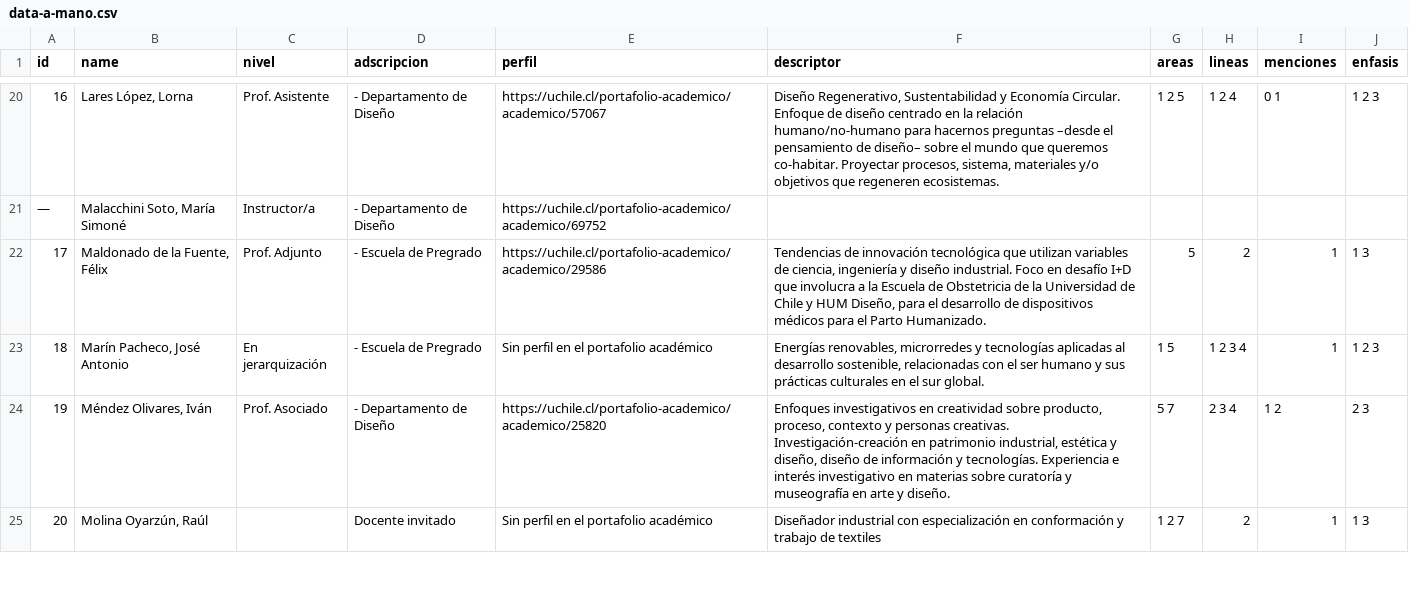
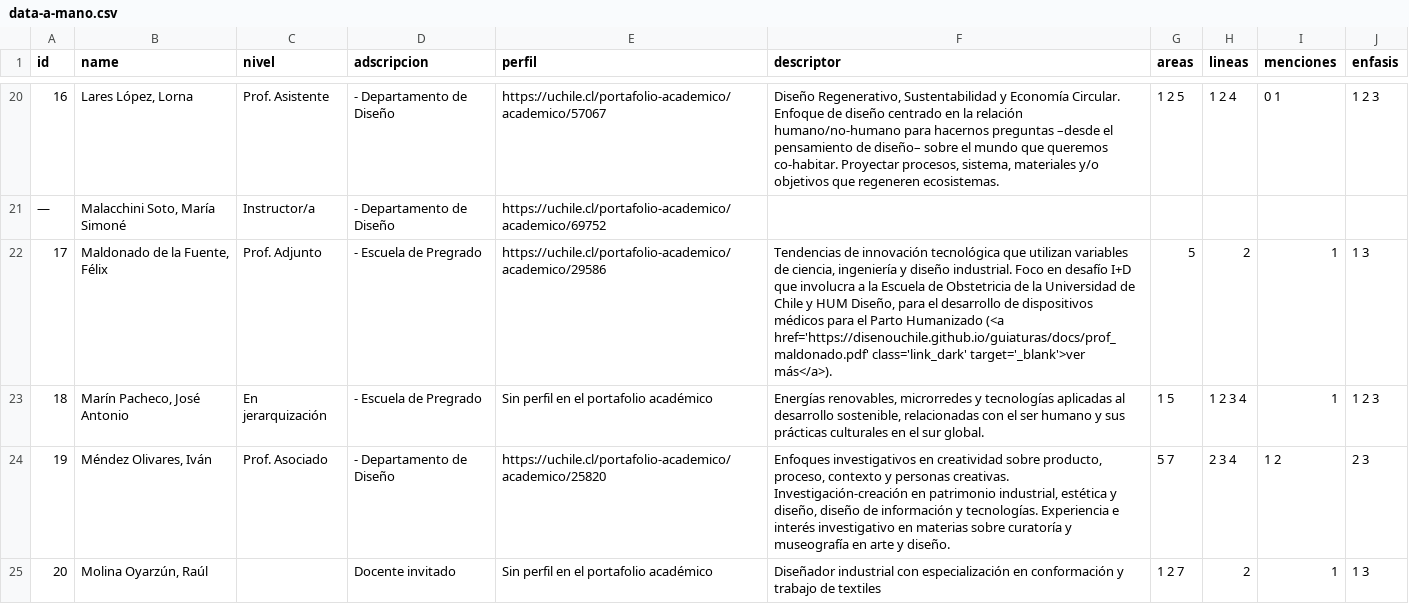
Before and after one commit to disenouchile/guiaturas, a CSV file: data/data-a-mano.csv, drawn as a sheet; only a part is shown, gaps mark what is left out.

Commit message:
Update data-a-mano.csv

```diff
--- a/data/data-a-mano.csv
+++ b/data/data-a-mano.csv
@@ -21,3 +21,3 @@ id,name,nivel,adscripcion,perfil,descriptor,areas,lineas,menciones,enfasis
 —,"Malacchini Soto, María Simoné",Instructor/a,- Departamento de Diseño,https://uchile.cl/portafolio-academico/academico/69752,,,,,
-17,"Maldonado de la Fuente, Félix ",Prof. Adjunto,- Escuela de Pregrado,https://uchile.cl/portafolio-academico/academico/29586,"Tendencias de innovación tecnológica que utilizan variables de ciencia, ingeniería y diseño industrial. Foco en desafío I+D que involucra a la Escuela de Obstetricia de la Universidad de Chile y HUM Diseño, para el desarrollo de dispositivos médicos para el Parto Humanizado.",5,2,1,1 3
+17,"Maldonado de la Fuente, Félix ",Prof. Adjunto,- Escuela de Pregrado,https://uchile.cl/portafolio-academico/academico/29586,"Tendencias de innovación tecnológica que utilizan variables de ciencia, ingeniería y diseño industrial. Foco en desafío I+D que involucra a la Escuela de Obstetricia de la Universidad de Chile y HUM Diseño, para el desarrollo de dispositivos médicos para el Parto Humanizado (<a href='https://disenouchile.github.io/guiaturas/docs/prof_maldonado.pdf' class='link_dark' target='_blank'>ver más</a>).",5,2,1,1 3
 18,"Marín Pacheco, José Antonio",En jerarquización,- Escuela de Pregrado,Sin perfil en el portafolio académico,"Energías renovables, microrredes y tecnologías aplicadas al desarrollo sostenible, relacionadas con el ser humano y sus prácticas culturales en el sur global.",1 5,1 2 3 4,1,1 2 3
```
